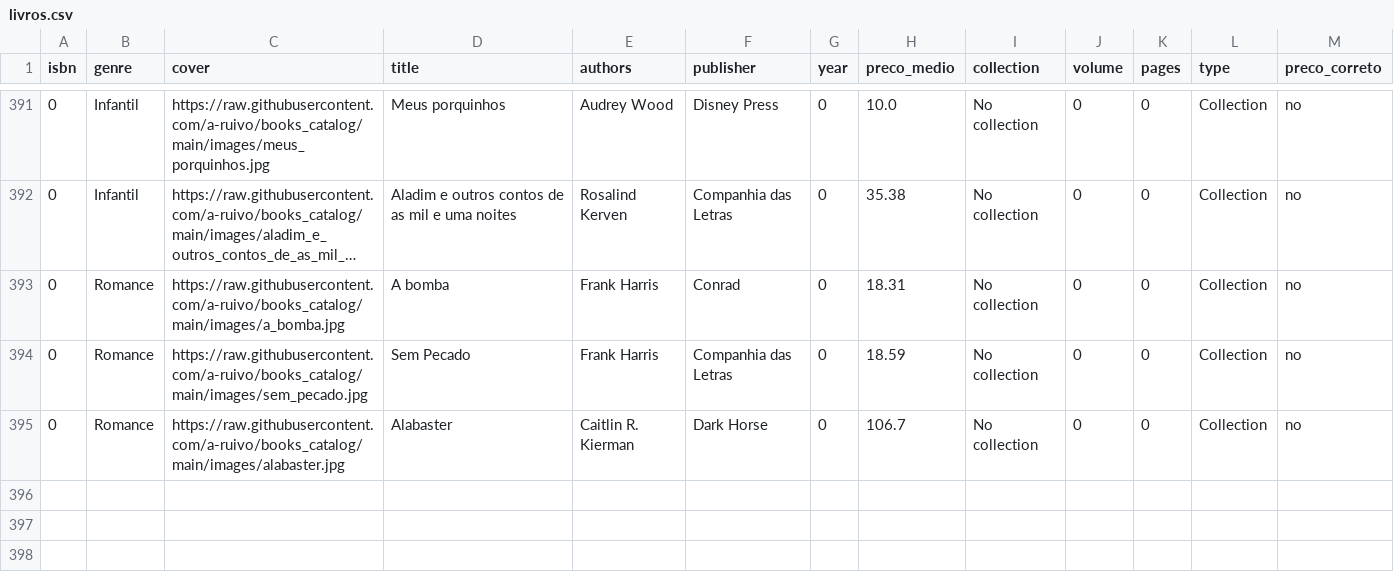
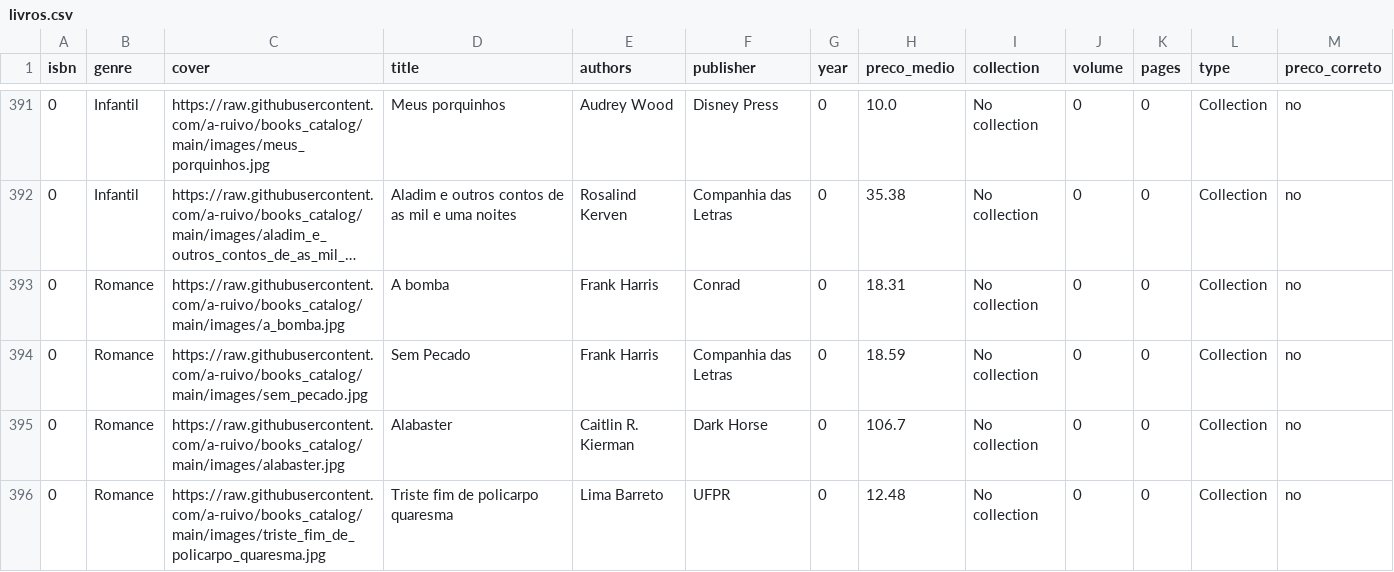
Before and after one commit to a-ruivo/books_catalog, a CSV file: livros.csv, drawn as a sheet; only a part is shown, gaps mark what is left out; long unchanged cells end in …; the diff names each change by its address in the sheet, - before the commit and + after, or states it on an @@ line.

Commit message:
Atualização incremental via Streamlit

```diff
--- a/livros.csv
+++ b/livros.csv
+row 396: 0 | Romance | https://raw.githubusercontent.com/a-ruivo/books_catalog/main/images/triste_fim_de_policarpo_quaresma.jpg | Triste fim de policarpo quaresma | Lima Barreto | UFPR | 0 | 12.48 | No collection | 0 | 0 | Collection | no
```
